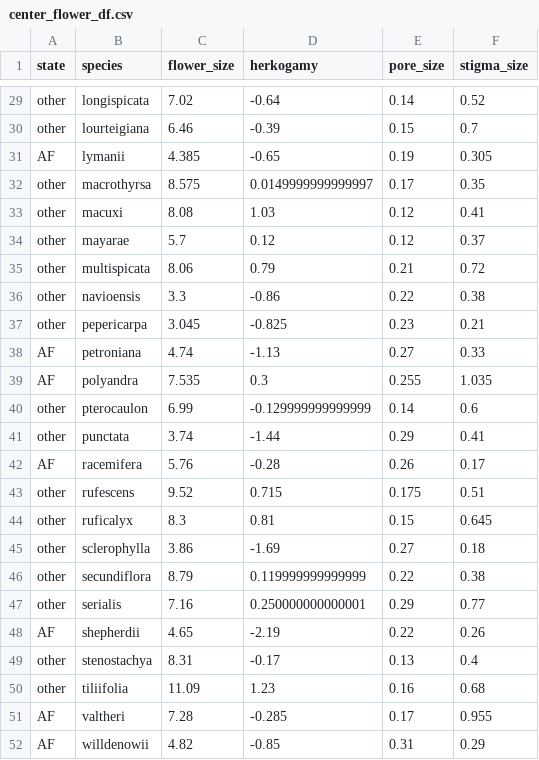
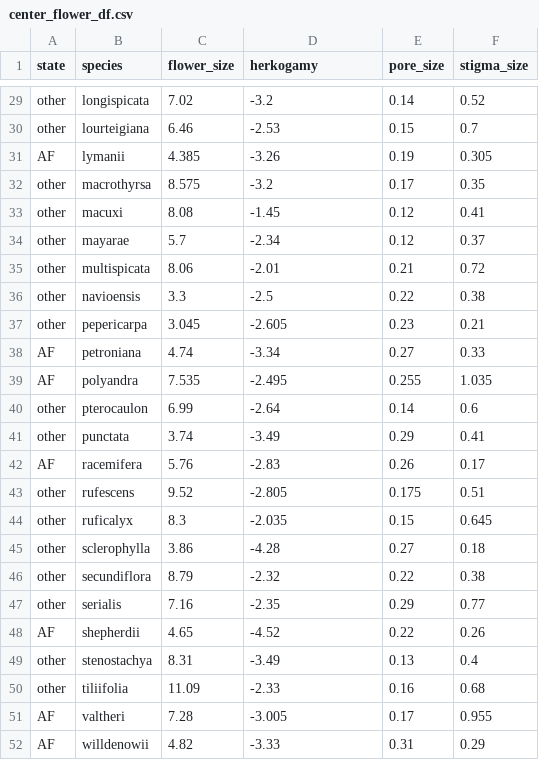
Before and after one commit to eknery/specialization_flower_AF, a CSV file: 1_flower_analyses/center_flower_df.csv, drawn as a sheet; only a part is shown, gaps mark what is left out; the diff covers the shown part only; the diff names each change by its address in the sheet, - before the commit and + after, or states it on an @@ line.

```diff
--- a/1_flower_analyses/center_flower_df.csv
+++ b/1_flower_analyses/center_flower_df.csv
-D29 (herkogamy): -0.64
+D29 (herkogamy): -3.2
-D30 (herkogamy): -0.39
+D30 (herkogamy): -2.53
-D31 (herkogamy): -0.65
+D31 (herkogamy): -3.26
-D32 (herkogamy): 0.0149999999999997
+D32 (herkogamy): -3.2
-D33 (herkogamy): 1.03
+D33 (herkogamy): -1.45
-D34 (herkogamy): 0.12
+D34 (herkogamy): -2.34
-D35 (herkogamy): 0.79
+D35 (herkogamy): -2.01
-D36 (herkogamy): -0.86
+D36 (herkogamy): -2.5
-D37 (herkogamy): -0.825
+D37 (herkogamy): -2.605
-D38 (herkogamy): -1.13
+D38 (herkogamy): -3.34
-D39 (herkogamy): 0.3
+D39 (herkogamy): -2.495
-D40 (herkogamy): -0.129999999999999
+D40 (herkogamy): -2.64
-D41 (herkogamy): -1.44
+D41 (herkogamy): -3.49
-D42 (herkogamy): -0.28
+D42 (herkogamy): -2.83
-D43 (herkogamy): 0.715
+D43 (herkogamy): -2.805
-D44 (herkogamy): 0.81
+D44 (herkogamy): -2.035
-D45 (herkogamy): -1.69
+D45 (herkogamy): -4.28
-D46 (herkogamy): 0.119999999999999
+D46 (herkogamy): -2.32
-D47 (herkogamy): 0.250000000000001
+D47 (herkogamy): -2.35
-D48 (herkogamy): -2.19
+D48 (herkogamy): -4.52
-D49 (herkogamy): -0.17
+D49 (herkogamy): -3.49
-D50 (herkogamy): 1.23
+D50 (herkogamy): -2.33
-D51 (herkogamy): -0.285
+D51 (herkogamy): -3.005
-D52 (herkogamy): -0.85
+D52 (herkogamy): -3.33
```
Also changed, not shown: 27 edited cells elsewhere in this file, 0_data/flower_trait_matrix.csv, 2_comparative_analyses/OUWIE/flower_size/best_estimates.csv, 37 other files.
